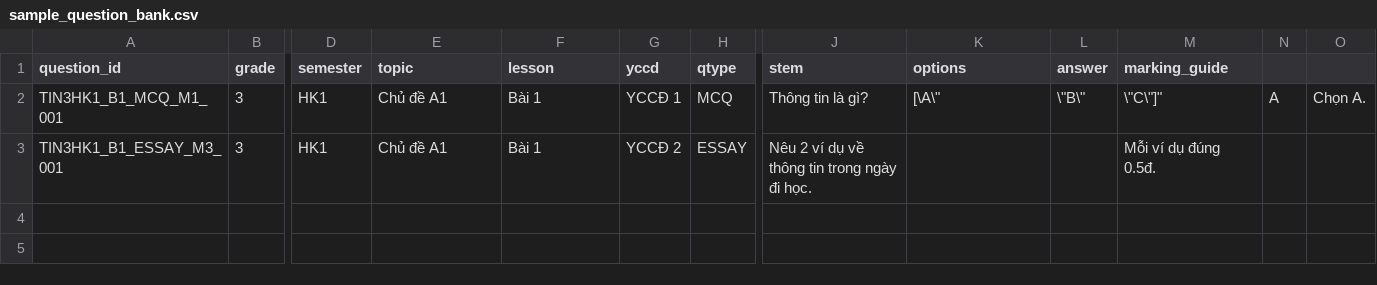
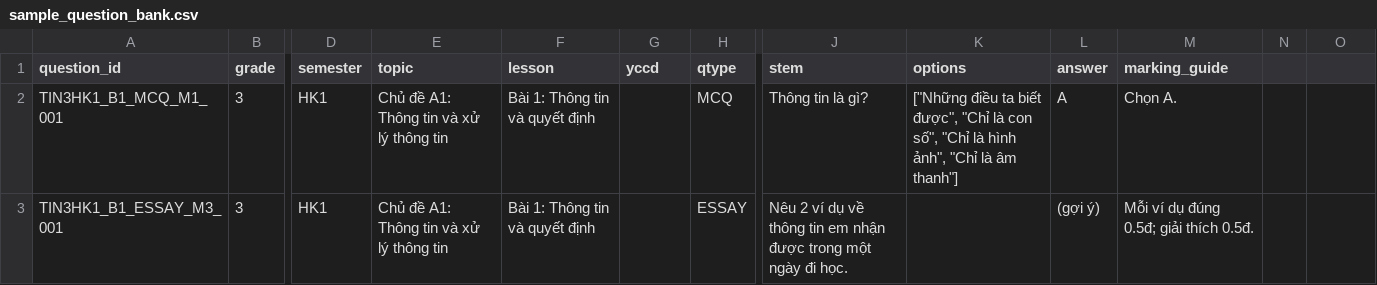
Before and after one commit to BapCai2024/radethicuoiki, a CSV file: data/sample_question_bank.csv, drawn as a sheet; only a part is shown, gaps mark what is left out; the diff names each change by its address in the sheet, - before the commit and + after, or states it on an @@ line.

```diff
--- a/data/sample_question_bank.csv
+++ b/data/sample_question_bank.csv
-E2:E3 (topic): Chủ đề A1
+E2:E3 (topic): Chủ đề A1: Thông tin và xử lý thông tin
-F2:F3 (lesson): Bài 1
+F2:F3 (lesson): Bài 1: Thông tin và quyết định
-G2 (yccd): YCCĐ 1
+G2 (yccd): (empty)
-K2 (options): [\A\"
+K2 (options): ["Những điều ta biết được", "Chỉ là con số", "Chỉ là hình ảnh", "Chỉ là âm thanh"]
-L2 (answer): \"B\"
+L2 (answer): A
-M2 (marking_guide): \"C\"]"
+M2 (marking_guide): Chọn A.
-N2: A
+N2: (empty)
-O2: Chọn A.
+O2: (empty)
-G3 (yccd): YCCĐ 2
+G3 (yccd): (empty)
-J3 (stem): …thông tin trong ngày đi…
+J3 (stem): …thông tin em nhận được trong một ngày đi…
-L3 (answer): (empty)
+L3 (answer): (gợi ý)
-M3 (marking_guide): Mỗi ví dụ đúng 0.5đ.
+M3 (marking_guide): Mỗi ví dụ đúng 0.5đ; giải thích 0.5đ.
```
Also changed, not shown: 1 other file.
